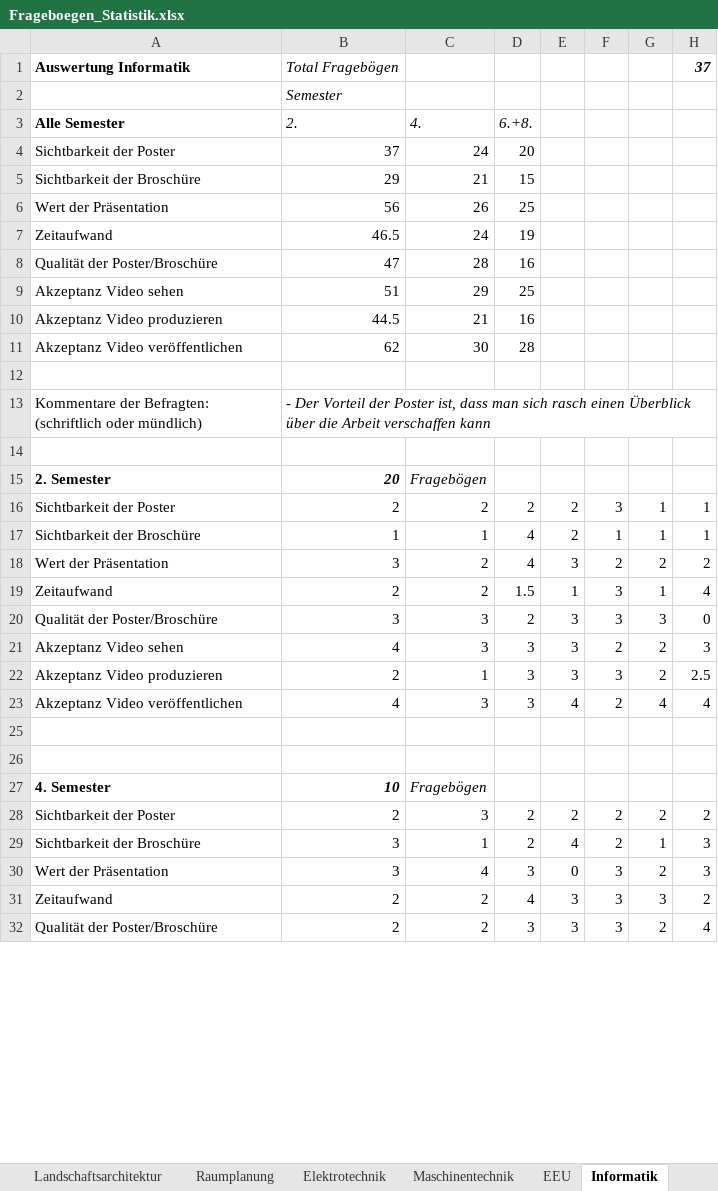
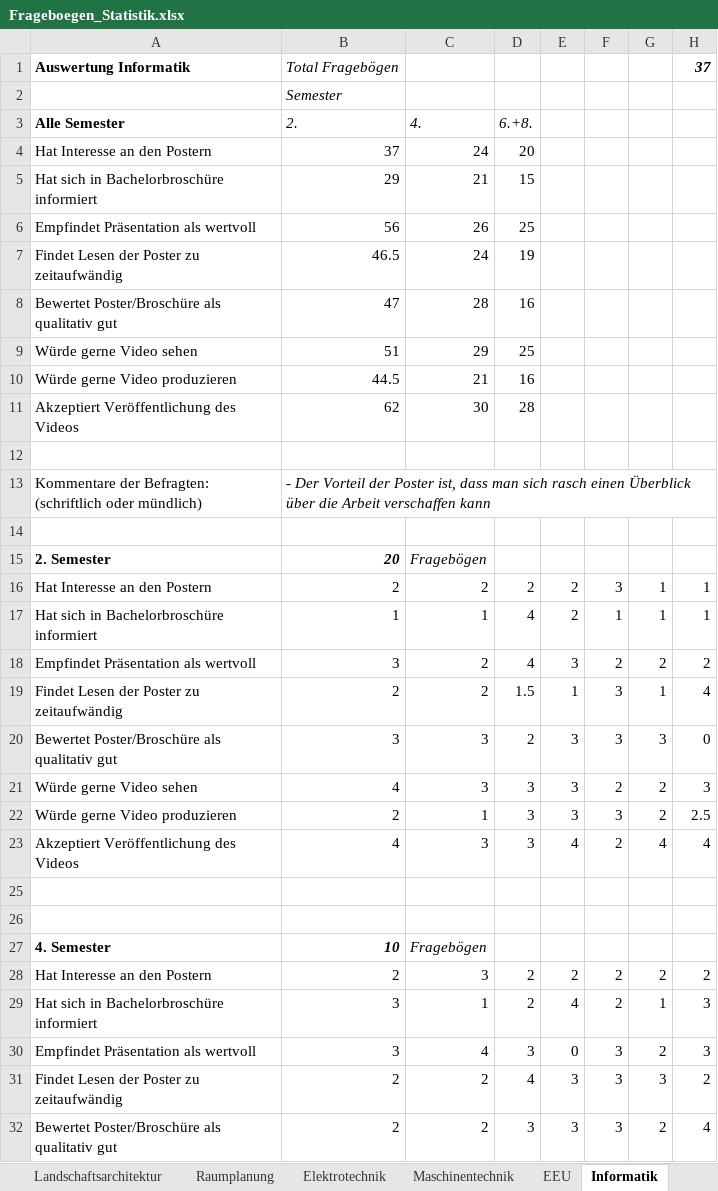
Before and after one commit to lukaselmer/hsr-bachelor-thesis-videowall, an Excel workbook: doc/Bericht/05_Technischer Bericht/03_Vorstudie/Frageboegen_Statistik.xlsx, sheet Informatik, drawn as a sheet; only a part is shown; values as stored, in another font and other column widths than the file's, no borders; charts and pictures not drawn; the diff covers the shown part only; the diff names each change by its address in the sheet, - before the commit and + after, or states it on an @@ line.

```diff
--- a/doc/Bericht/05_Technischer Bericht/03_Vorstudie/Frageboegen_Statistik.xlsx (sheet Informatik)
+++ b/doc/Bericht/05_Technischer Bericht/03_Vorstudie/Frageboegen_Statistik.xlsx (sheet Informatik)
-A4: Sichtbarkeit der Poster
+A4: Hat Interesse an den Postern
-A5: Sichtbarkeit der Broschüre
+A5: Hat sich in Bachelorbroschüre informiert
-A6: Wert der Präsentation
+A6: Empfindet Präsentation als wertvoll
-A7: Zeitaufwand
+A7: Findet Lesen der Poster zu zeitaufwändig
-A8: Qualität der Poster/Broschüre
+A8: Bewertet Poster/Broschüre als qualitativ gut
-A9: Akzeptanz Video sehen
+A9: Würde gerne Video sehen
-A10: Akzeptanz Video produzieren
+A10: Würde gerne Video produzieren
-A11: Akzeptanz Video veröffentlichen
+A11: Akzeptiert Veröffentlichung des Videos
-A16: Sichtbarkeit der Poster
+A16: Hat Interesse an den Postern
-A17: Sichtbarkeit der Broschüre
+A17: Hat sich in Bachelorbroschüre informiert
-A18: Wert der Präsentation
+A18: Empfindet Präsentation als wertvoll
-A19: Zeitaufwand
+A19: Findet Lesen der Poster zu zeitaufwändig
-A20: Qualität der Poster/Broschüre
+A20: Bewertet Poster/Broschüre als qualitativ gut
-A21: Akzeptanz Video sehen
+A21: Würde gerne Video sehen
-A22: Akzeptanz Video produzieren
+A22: Würde gerne Video produzieren
-A23: Akzeptanz Video veröffentlichen
+A23: Akzeptiert Veröffentlichung des Videos
-A28: Sichtbarkeit der Poster
+A28: Hat Interesse an den Postern
-A29: Sichtbarkeit der Broschüre
+A29: Hat sich in Bachelorbroschüre informiert
-A30: Wert der Präsentation
+A30: Empfindet Präsentation als wertvoll
-A31: Zeitaufwand
+A31: Findet Lesen der Poster zu zeitaufwändig
-A32: Qualität der Poster/Broschüre
+A32: Bewertet Poster/Broschüre als qualitativ gut
```
Also changed, not shown: 11 edited cells elsewhere in this sheet, sheet Maschinentechnik, sheet Elektrotechnik, sheet Bauingenieurwesen, sheet Landschaftsarchitektur, sheet Raumplanung, sheet EEU, 1 more sheet, formulas that keep their value, charts or pictures.
